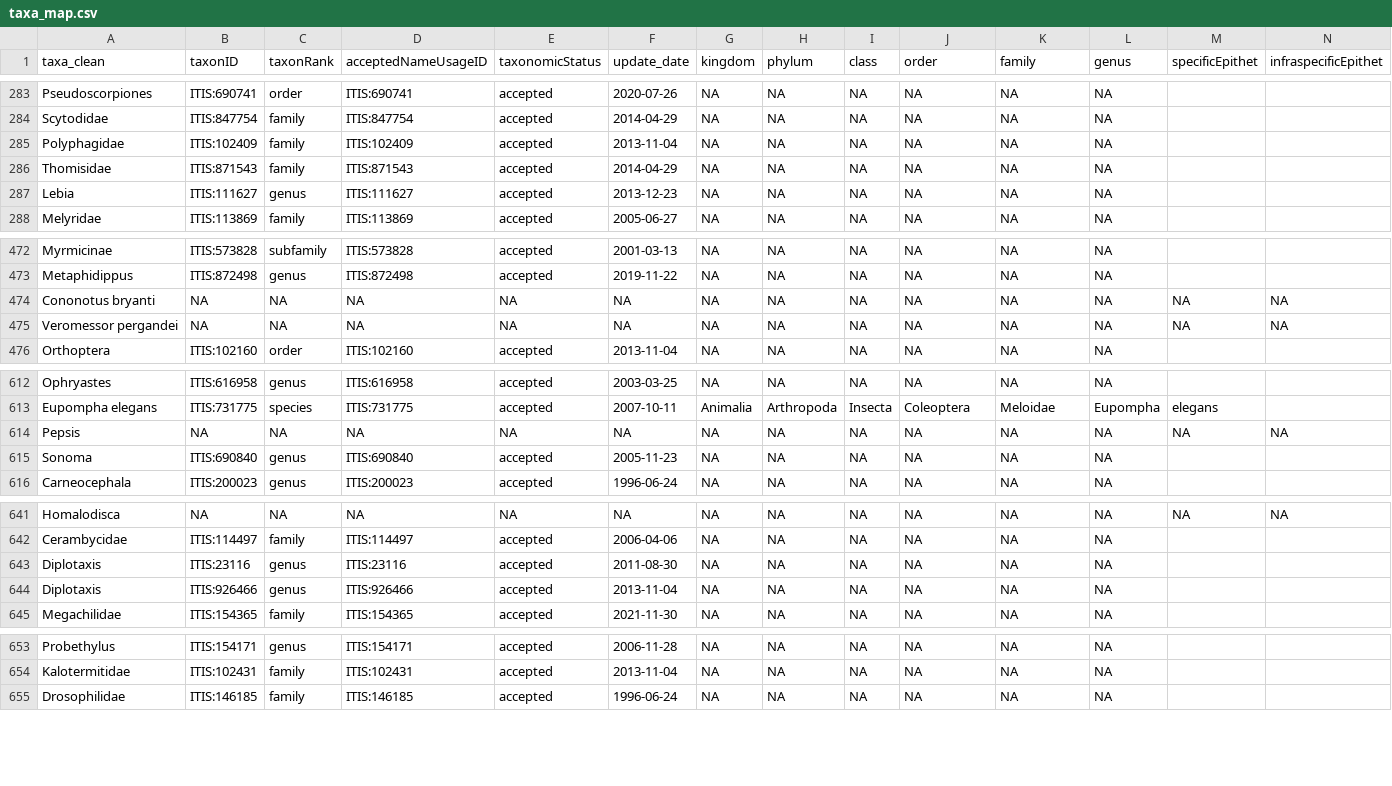
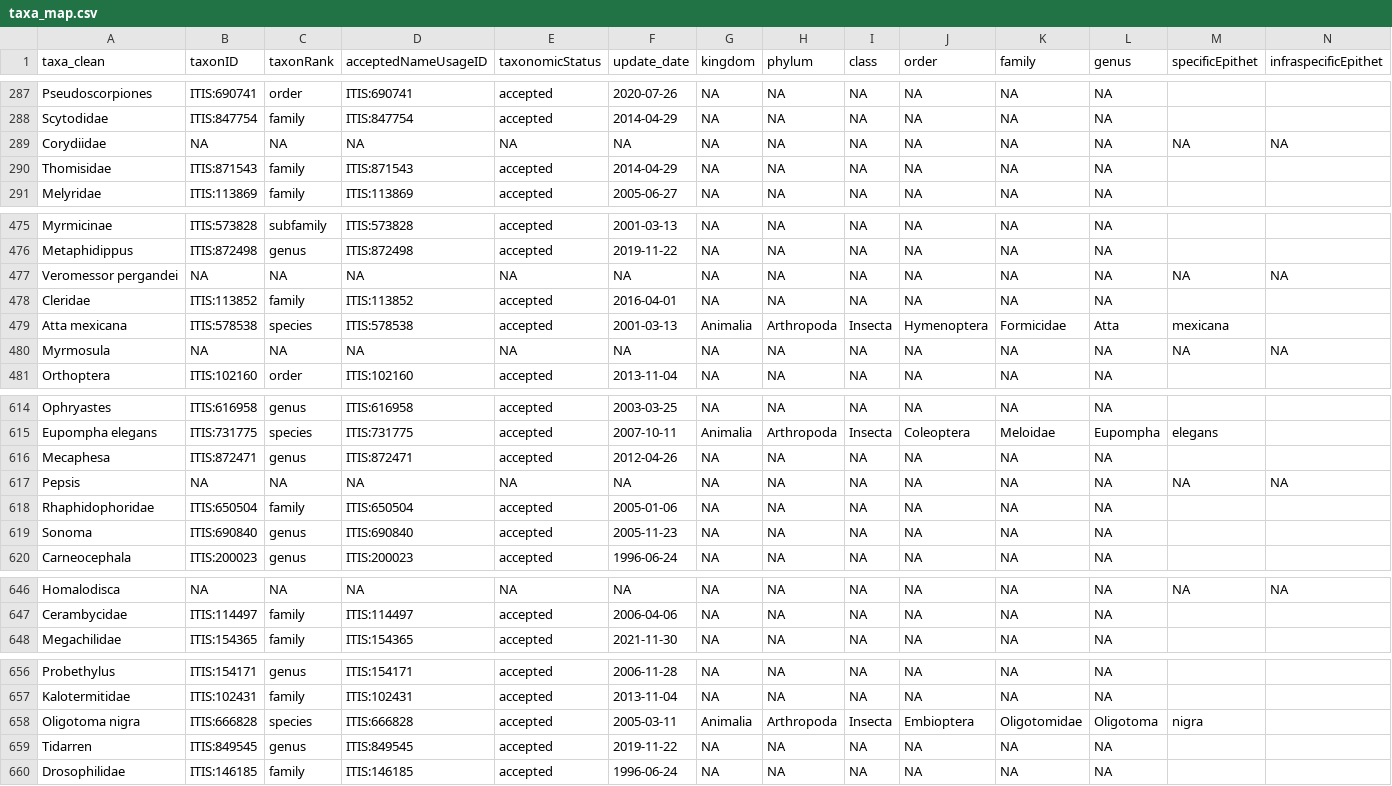
Before and after one commit to CAPLTER/knb-lter-cap.41, a CSV file: taxa_map.csv, drawn as a sheet; only a part is shown, gaps mark what is left out; removed rows and columns are numbered as before the commit, all else as after; rows hold the shown columns only; the diff covers the shown part only; the diff names each change by its address in the sheet, - before the commit and + after, or states it on an @@ line.

```diff
--- a/taxa_map.csv
+++ b/taxa_map.csv
-row 285: Polyphagidae | ITIS:102409 | family | ITIS:102409 | accepted | 2013-11-04 | NA | NA | NA | NA | NA | NA
+row 289: Corydiidae | NA | NA | NA | NA | NA | NA | NA | NA | NA | NA | NA | NA | NA
@@ row 287 moved to row 280: Lebia @@
@@ row 474 moved to row 422: Cononotus bryanti @@
+row 478: Cleridae | ITIS:113852 | family | ITIS:113852 | accepted | 2016-04-01 | NA | NA | NA | NA | NA | NA
+row 479: Atta mexicana | ITIS:578538 | species | ITIS:578538 | accepted | 2001-03-13 | Animalia | Arthropoda | Insecta | Hymenoptera | Formicidae | Atta | mexicana
@@ row 516 moved to row 480: Myrmosula @@
+row 616: Mecaphesa | ITIS:872471 | genus | ITIS:872471 | accepted | 2012-04-26 | NA | NA | NA | NA | NA | NA
+row 618: Rhaphidophoridae | ITIS:650504 | family | ITIS:650504 | accepted | 2005-01-06 | NA | NA | NA | NA | NA | NA
-row 643: Diplotaxis | ITIS:23116 | genus | ITIS:23116 | accepted | 2011-08-30 | NA | NA | NA | NA | NA | NA
-row 644: Diplotaxis | ITIS:926466 | genus | ITIS:926466 | accepted | 2013-11-04 | NA | NA | NA | NA | NA | NA
+row 658: Oligotoma nigra | ITIS:666828 | species | ITIS:666828 | accepted | 2005-03-11 | Animalia | Arthropoda | Insecta | Embioptera | Oligotomidae | Oligotoma | nigra
@@ row 677 moved to row 659: Tidarren @@
```
Also changed, not shown: 2 added rows, 1 removed row, 3 moved rows and 1 edited cell elsewhere in this file, taxa_duplicates.csv, 25 other files.
